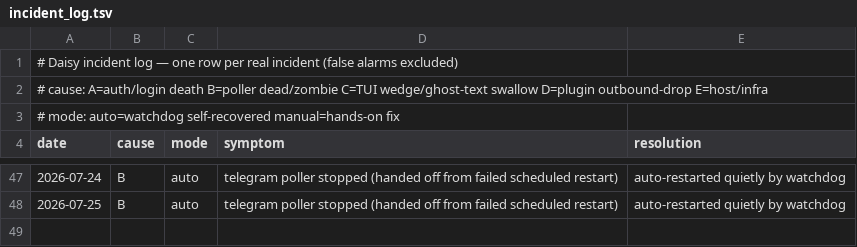
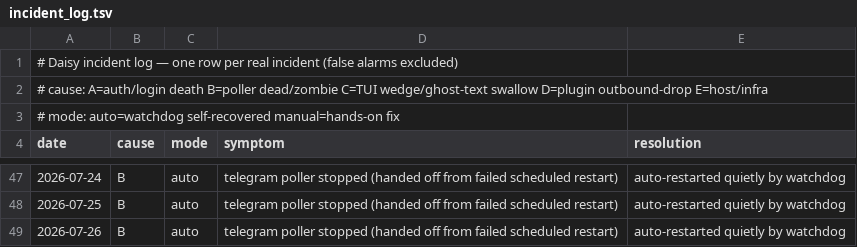
Before and after one commit to danielwhwang/daisy-changelog-f7125f, a TSV file: incident_log.tsv, drawn as a sheet; only a part is shown, gaps mark what is left out.

Commit message:
incident log auto-sync 2026-07-26 03:08:54

```diff
--- a/incident_log.tsv
+++ b/incident_log.tsv
@@ -48 +48,2 @@ date	cause	mode	symptom	resolution
 2026-07-25	B	auto	telegram poller stopped (handed off from failed scheduled restart)	auto-restarted quietly by watchdog
+2026-07-26	B	auto	telegram poller stopped (handed off from failed scheduled restart)	auto-restarted quietly by watchdog
```
Also changed, not shown: 1 other file.
